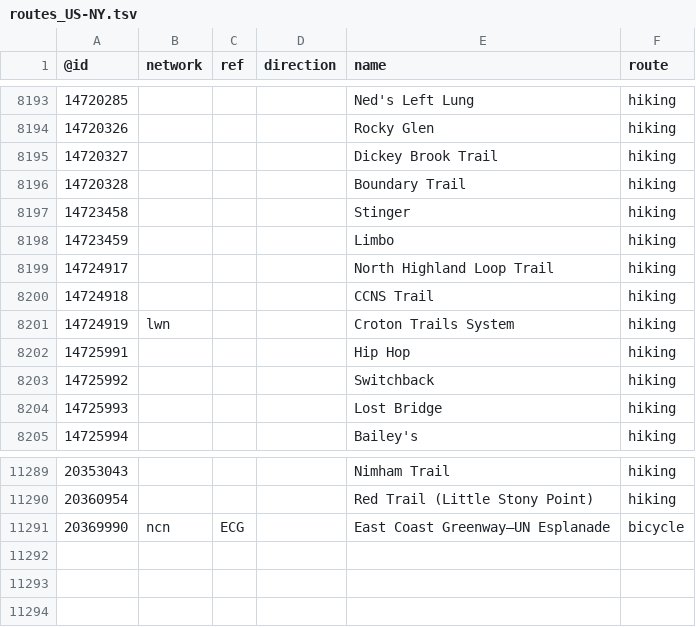
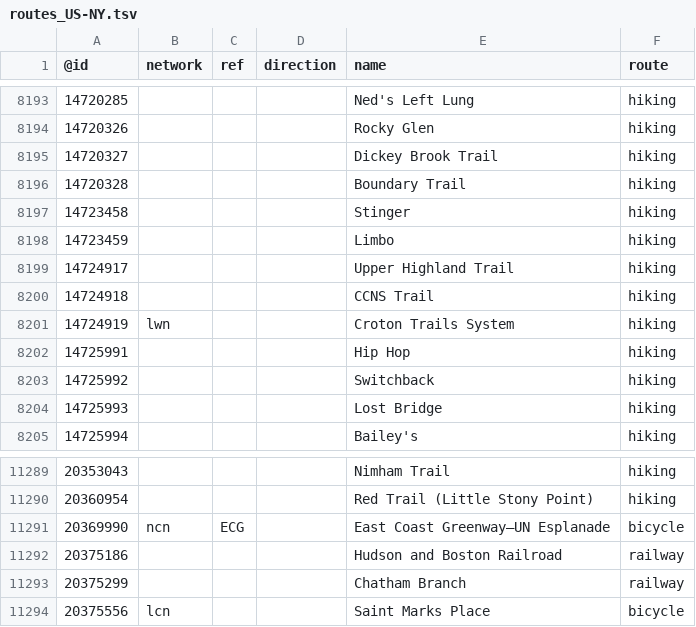
Before and after one commit to nickrsan/osm-us-route-relation-changes, a TSV file: tsv/routes_US-NY.tsv, drawn as a sheet; only a part is shown, gaps mark what is left out.

```diff
--- a/tsv/routes_US-NY.tsv
+++ b/tsv/routes_US-NY.tsv
@@ -8198,3 +8198,3 @@
 14723459				Limbo	hiking
-14724917				North Highland Loop Trail	hiking
+14724917				Upper Highland Trail	hiking
 14724918				CCNS Trail	hiking
@@ -11291 +11291,4 @@
 20369990	ncn	ECG		East Coast Greenway—UN Esplanade	bicycle
+20375186				Hudson and Boston Railroad	railway
+20375299				Chatham Branch	railway
+20375556	lcn			Saint Marks Place	bicycle
```
Also changed, not shown: tsv/routes_US-KS.tsv, tsv/routes_US-MA.tsv, 2 other files.
